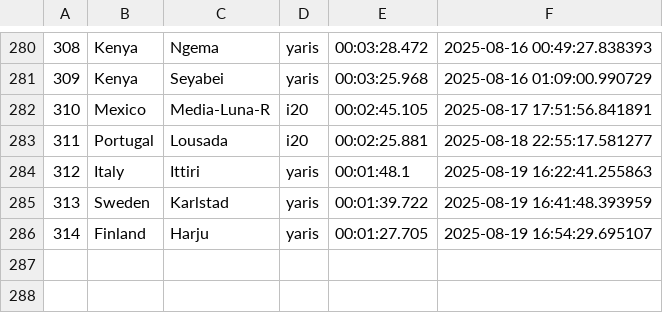
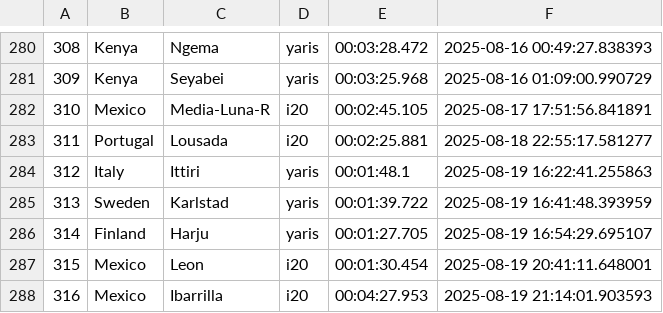
Before and after one commit to Mmathieus/rally-time-tracker, a CSV file: data/wrc9database/history.csv, drawn as a sheet; only a part is shown, gaps mark what is left out.

Commit message:
progress#32 : Mexico (2) improved! :)

```diff
--- a/data/wrc9database/history.csv
+++ b/data/wrc9database/history.csv
@@ -286 +286,3 @@
 314,Finland,Harju,yaris,00:01:27.705,2025-08-19 16:54:29.695107
+315,Mexico,Leon,i20,00:01:30.454,2025-08-19 20:41:11.648001
+316,Mexico,Ibarrilla,i20,00:04:27.953,2025-08-19 21:14:01.903593
```
Also changed, not shown: data/wrc9database/main.csv.
